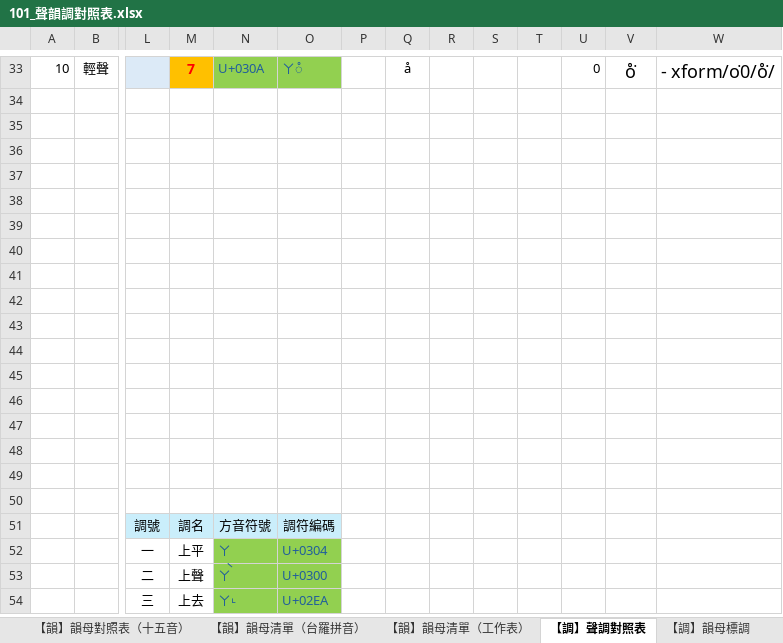
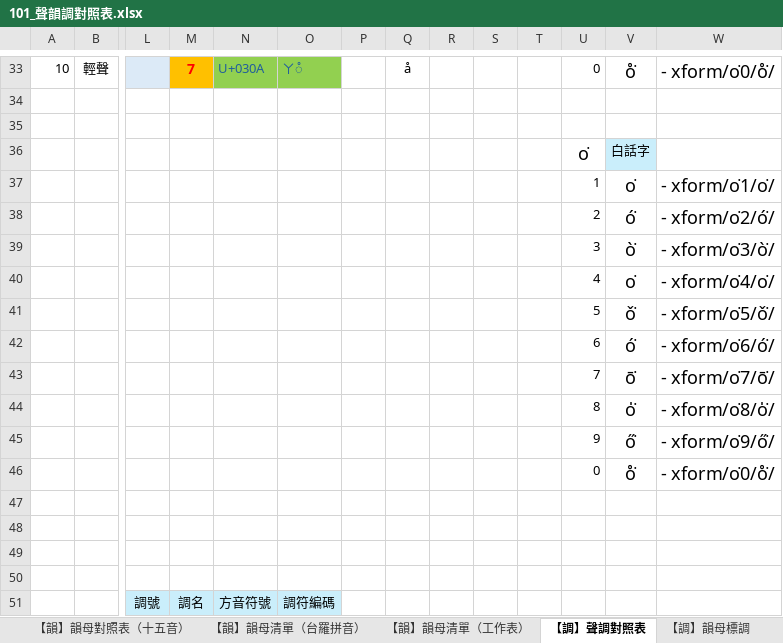
Before and after one commit to AlanJui/rime-tlpa, an Excel workbook: docs/101_聲韻調對照表.xlsx, sheet 【調】聲調對照表, drawn as a sheet; only a part is shown, gaps mark what is left out; the shorter side is filled out with more unchanged rows; values as stored, in another font and other column widths than the file's, no borders; rows hold the shown columns only; the diff names each change by its address in the sheet, - before the commit and + after, or states it on an @@ line.

```diff
--- a/docs/101_聲韻調對照表.xlsx (sheet 【調】聲調對照表)
+++ b/docs/101_聲韻調對照表.xlsx (sheet 【調】聲調對照表)
-row 36: (empty)
+row 36:  |  |  |  |  |  |  |  |  |  |  | o͘ | 白話字
-V36 fill: none
+V36 fill: #CAEEFB
-row 37: (empty)
+row 37:  |  |  |  |  |  |  |  |  |  |  | 1 | o͘ | - xform/o͘1/o͘/
-row 38: (empty)
+row 38:  |  |  |  |  |  |  |  |  |  |  | 2 | ó͘ | - xform/o͘2/ó͘/
-row 39: (empty)
+row 39:  |  |  |  |  |  |  |  |  |  |  | 3 | ò͘ | - xform/o͘3/ò͘/
-row 40: (empty)
+row 40:  |  |  |  |  |  |  |  |  |  |  | 4 | o͘ | - xform/o͘4/o͘/
-row 41: (empty)
+row 41:  |  |  |  |  |  |  |  |  |  |  | 5 | ǒ͘ | - xform/o͘5/ǒ͘/
-row 42: (empty)
+row 42:  |  |  |  |  |  |  |  |  |  |  | 6 | ó͘ | - xform/o͘6/ó͘/
-row 43: (empty)
+row 43:  |  |  |  |  |  |  |  |  |  |  | 7 | ō͘ | - xform/o͘7/ō͘/
-row 44: (empty)
+row 44:  |  |  |  |  |  |  |  |  |  |  | 8 | o̍͘ | - xform/o͘8/o̍͘/
-row 45: (empty)
+row 45:  |  |  |  |  |  |  |  |  |  |  | 9 | ő͘ | - xform/o͘9/ő͘/
-row 46: (empty)
+row 46:  |  |  |  |  |  |  |  |  |  |  | 0 | o̊͘ | - xform/o͘0/o̊͘/
```
Also changed, not shown: sheet 【聲】聲母對照表, 4 other files.
